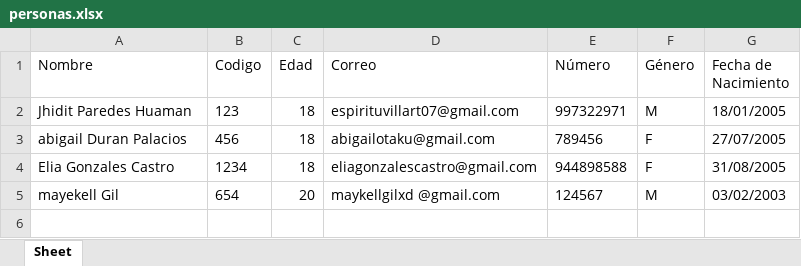
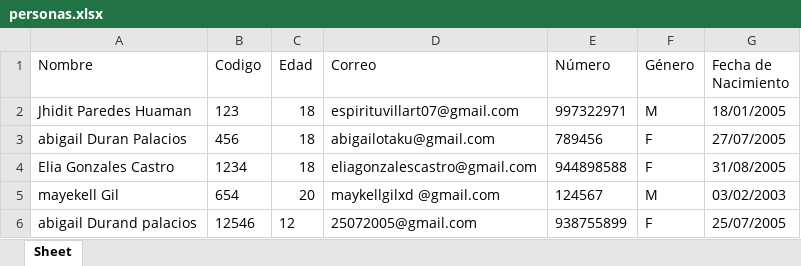
Before and after one commit to artur2281/Proyecto-Datos-y-algoritmo, an Excel workbook: src/modules/personas.xlsx, sheet Sheet, drawn as a sheet; values as stored, in another font and other column widths than the file's, no borders; the diff names each change by its address in the sheet, - before the commit and + after, or states it on an @@ line.

```diff
--- a/src/modules/personas.xlsx (sheet Sheet)
+++ b/src/modules/personas.xlsx (sheet Sheet)
+row 6: abigail Durand palacios | 12546 | 12 | 25072005@gmail.com | 938755899 | F | 25/07/2005
```
Also changed, not shown: 7 other files.
